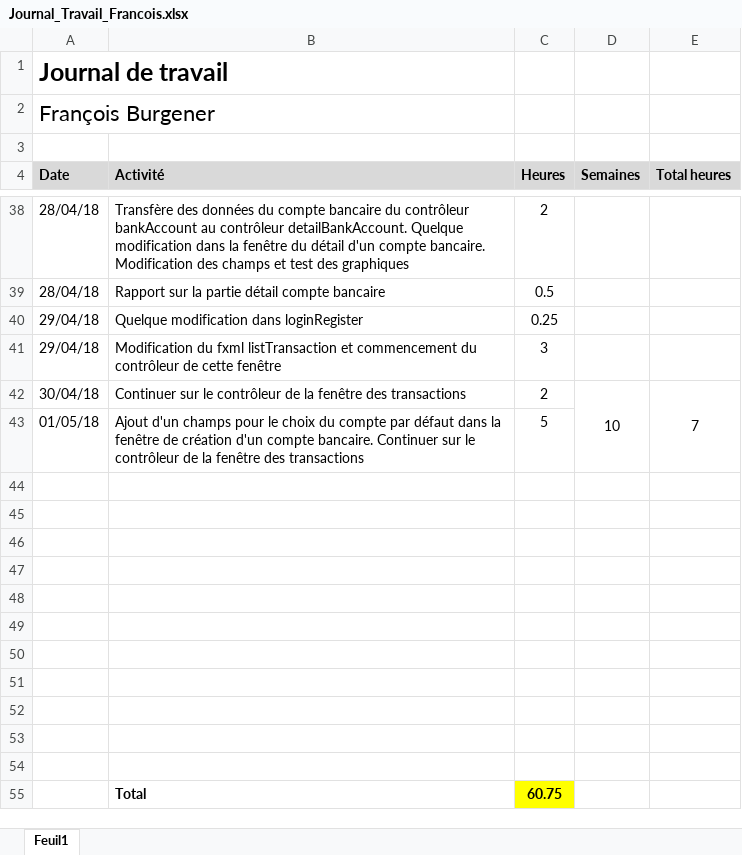
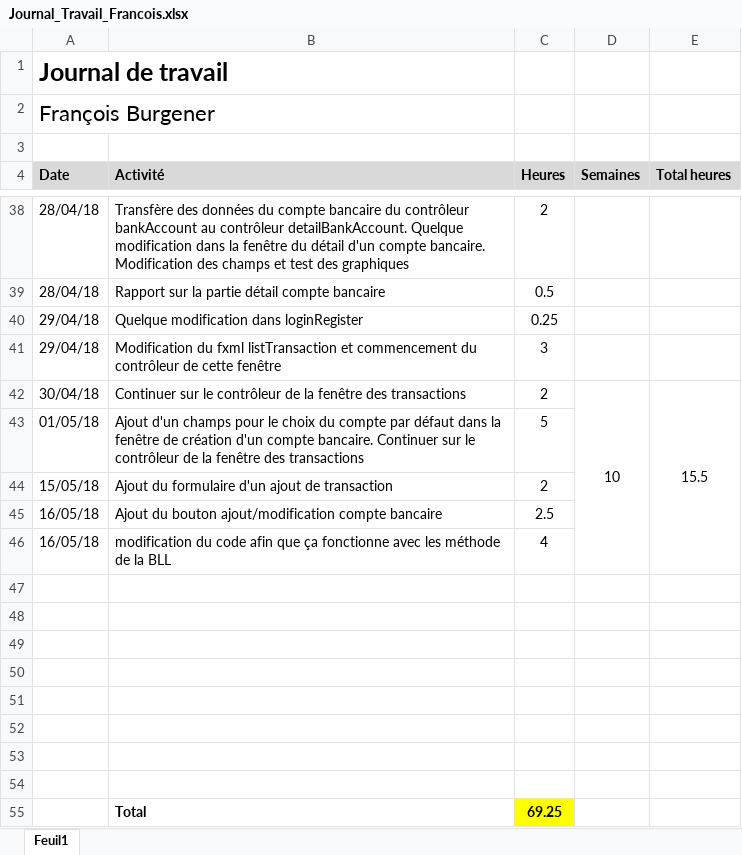
Before and after one commit to Angorance/HEIGVD_MoneyThoring, an Excel workbook: Doc/JournauxTravail/Journal_Travail_Francois.xlsx, sheet Feuil1, drawn as a sheet; only a part is shown, gaps mark what is left out; values as stored, in another font and other column widths than the file's, no borders; removed rows and columns are numbered as before the commit, all else as after; the diff names each change by its address in the sheet, - before the commit and + after, or states it on an @@ line.

Commit message:
maj jdt francois

```diff
--- a/Doc/JournauxTravail/Journal_Travail_Francois.xlsx (sheet Feuil1)
+++ b/Doc/JournauxTravail/Journal_Travail_Francois.xlsx (sheet Feuil1)
-E42 (Total heures): 7
+E42 (Total heures): 15.5
+row 44: 15/05/18 | Ajout du formulaire d'un ajout de transaction | 2
+row 45: 16/05/18 | Ajout du bouton ajout/modification compte bancaire | 2.5
+row 46: 16/05/18 | modification du code afin que ça fonctionne avec les méthode de la BLL | 4
-row 52: (empty)
-row 53: (empty)
-row 54: (empty)
-C55 (Heures): 60.75
+C55 (Heures): 69.25
```
